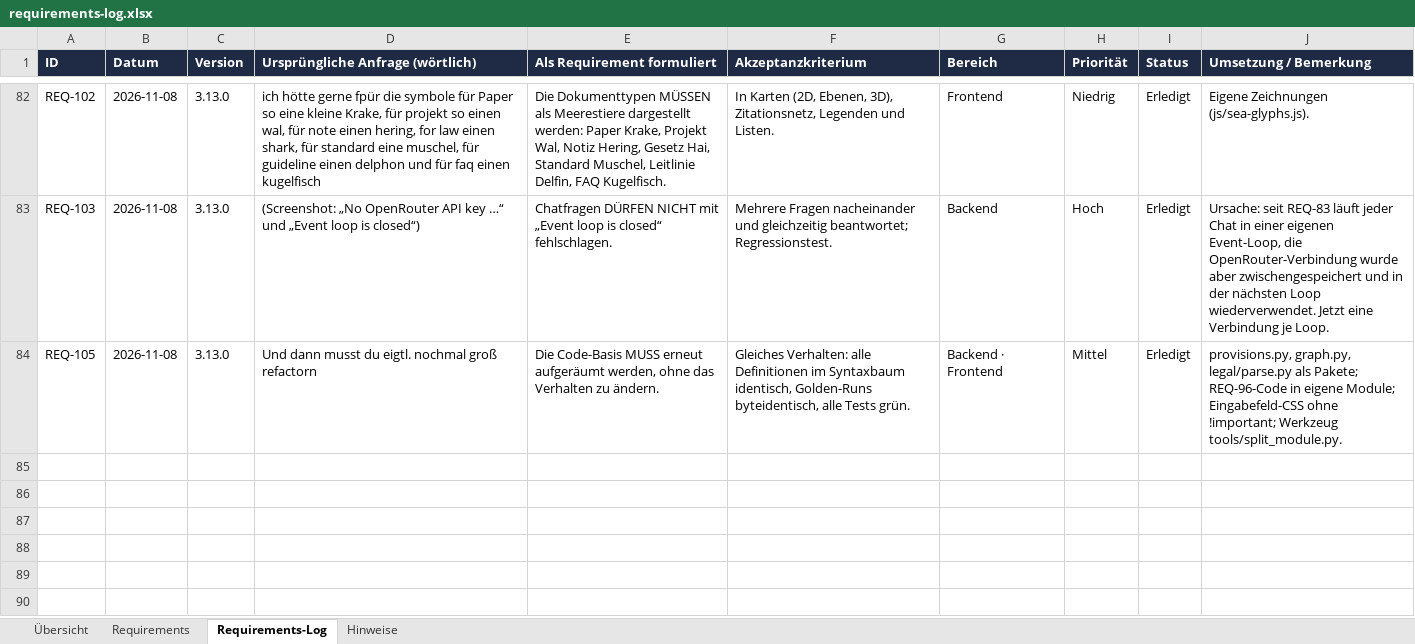
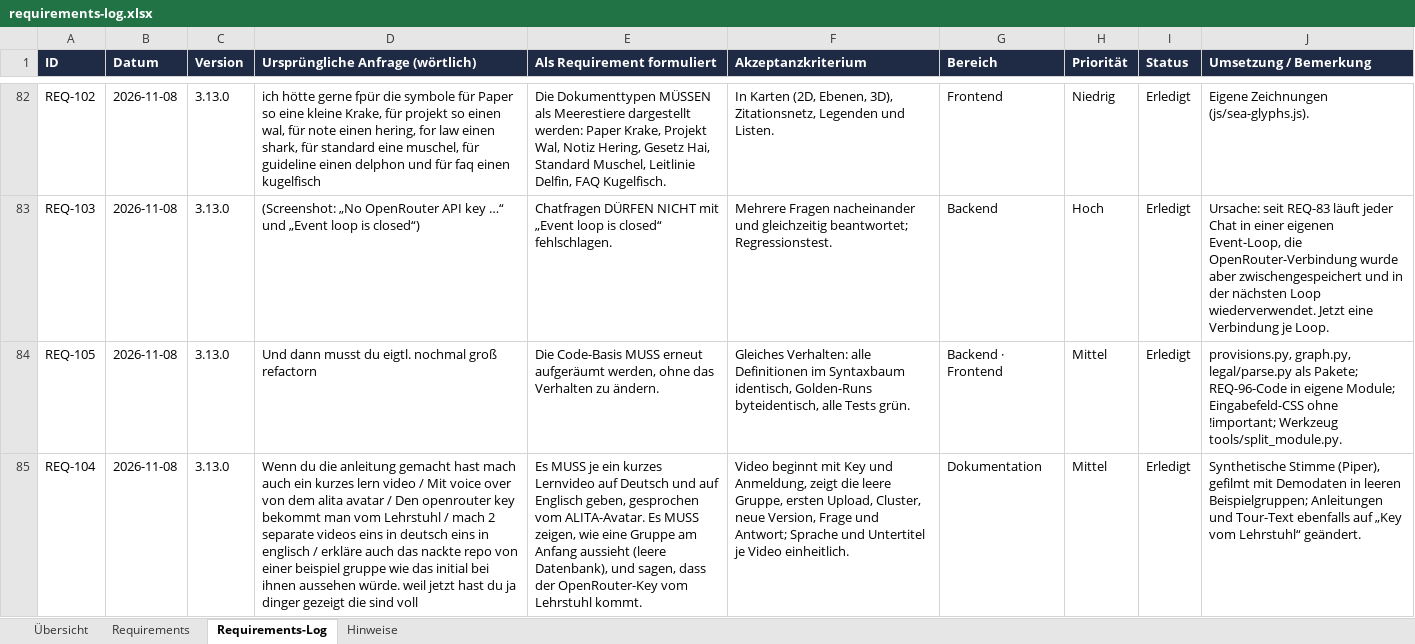
Before and after one commit to ProDigi-Repo/ALITA, an Excel workbook: docs/requirements-log.xlsx, sheet Requirements-Log, drawn as a sheet; only a part is shown, gaps mark what is left out; values as stored, in another font and other column widths than the file's, no borders; the diff names each change by its address in the sheet, - before the commit and + after, or states it on an @@ line.

```diff
--- a/docs/requirements-log.xlsx (sheet Requirements-Log)
+++ b/docs/requirements-log.xlsx (sheet Requirements-Log)
+row 85: REQ-104 | 2026-11-08 | 3.13.0 | Wenn du die anleitung gemacht hast mach auch ein kurzes lern video / Mit voice over von dem alita avatar / Den openrouter key bekommt man vom Lehrstuhl / mach 2 separate videos eins in deutsch eins in englisch / erkläre auch das nackte repo von einer beispiel gruppe wie das initial bei ihnen aussehen würde. weil jetzt hast du ja dinger gezeigt die sind voll | Es MUSS je ein kurzes Lernvideo auf Deutsch und auf Englisch geben, gesprochen vom ALITA-Avatar. Es MUSS zeigen, wie eine Gruppe am Anfang aussieht (leere Datenbank), und sagen, dass der OpenRouter-Key vom Lehrstuhl kommt. | Video beginnt mit Key und Anmeldung, zeigt die leere Gruppe, ersten Upload, Cluster, neue Version, Frage und Antwort; Sprache und Untertitel je Video einheitlich. | Dokumentation | Mittel | Erledigt | Synthetische Stimme (Piper), gefilmt mit Demodaten in leeren Beispielgruppen; Anleitungen und Tour-Text ebenfalls auf „Key vom Lehrstuhl“ geändert.
```
Also changed, not shown: sheet Requirements, 4 other files.
